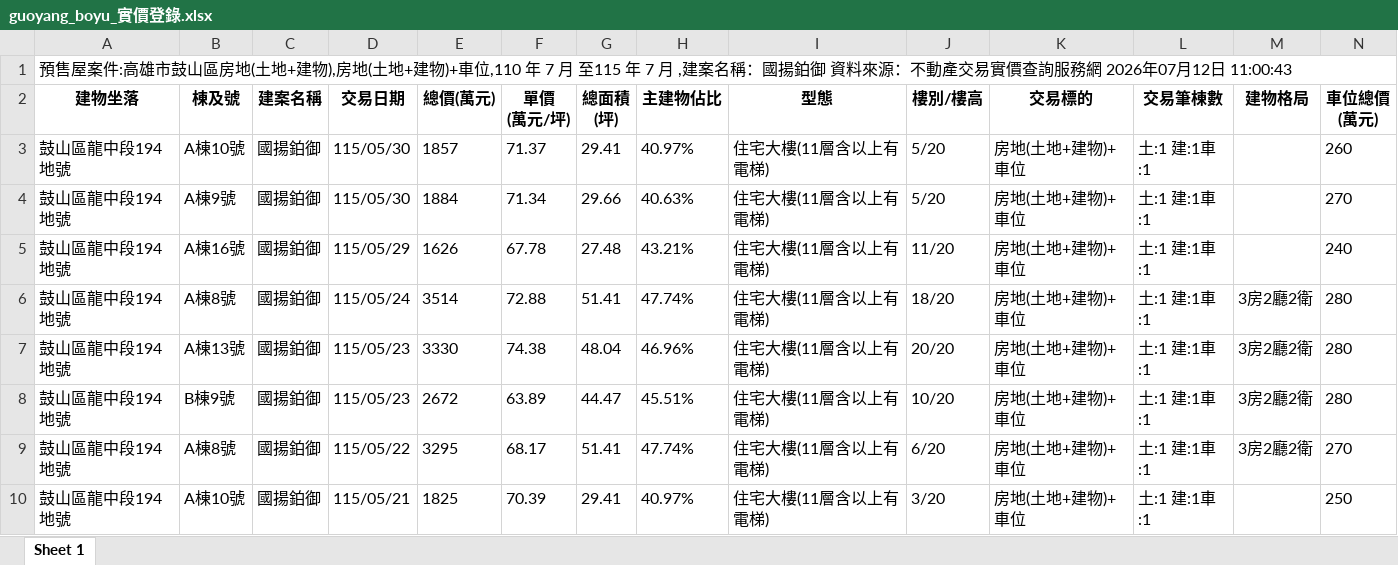
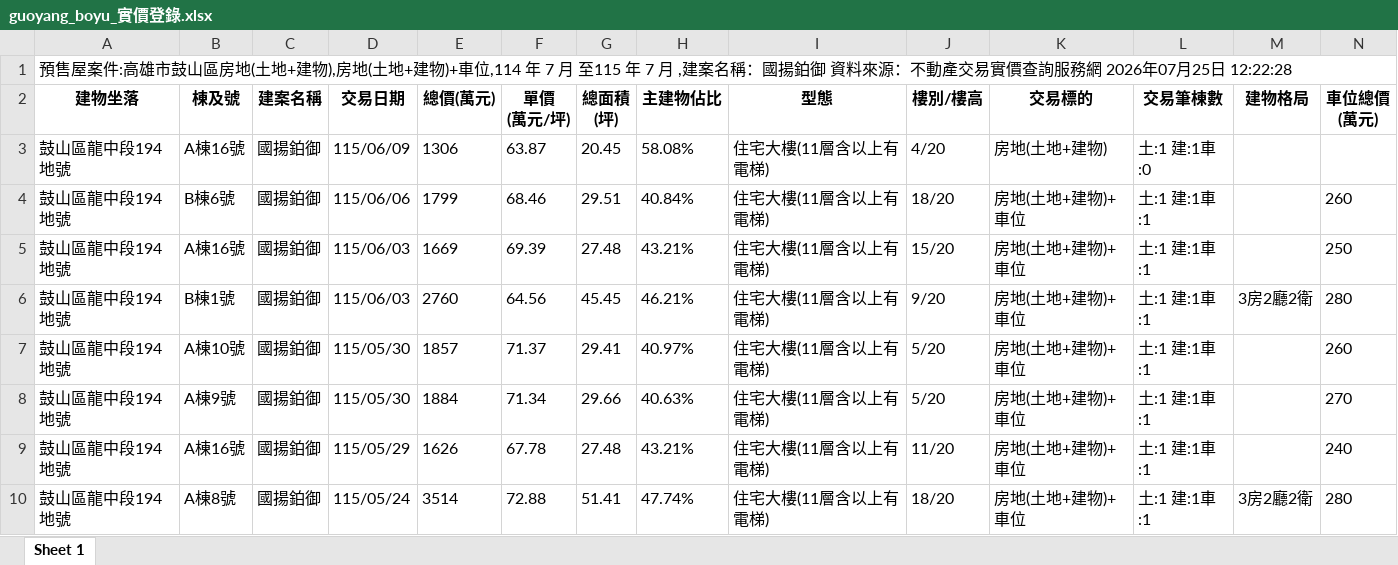
Before and after one commit to normalsky315-jpg/maps, an Excel workbook: data/guoyang_boyu_實價登錄.xlsx, sheet Sheet 1, drawn as a sheet; only a part is shown; the shorter side is filled out with more unchanged rows; values as stored, in another font and other column widths than the file's, no borders; rows hold the shown columns only; the diff names each change by its address in the sheet, - before the commit and + after, or states it on an @@ line.

```diff
--- a/data/guoyang_boyu_實價登錄.xlsx (sheet Sheet 1)
+++ b/data/guoyang_boyu_實價登錄.xlsx (sheet Sheet 1)
-A1 (建物坐落): …物)+車位,110 年 7 月 至115 年 7 月 ,建案名稱：國揚鉑御 資料來源：不動產交易實價查詢服務網 2026年07月12日 11:00:43
+A1 (建物坐落): …物)+車位,114 年 7 月 至115 年 7 月 ,建案名稱：國揚鉑御 資料來源：不動產交易實價查詢服務網 2026年07月25日 12:22:28
+row 3: 鼓山區龍中段194地號 | A棟16號 | 國揚鉑御 | 115/06/09 | 1306 | 63.87 | 20.45 | 58.08% | 住宅大樓(11層含以上有電梯) | 4/20 | 房地(土地+建物) | 土:1 建:1車:0
+row 4: 鼓山區龍中段194地號 | B棟6號 | 國揚鉑御 | 115/06/06 | 1799 | 68.46 | 29.51 | 40.84% | 住宅大樓(11層含以上有電梯) | 18/20 | 房地(土地+建物)+車位 | 土:1 建:1車:1 |  | 260
+row 5: 鼓山區龍中段194地號 | A棟16號 | 國揚鉑御 | 115/06/03 | 1669 | 69.39 | 27.48 | 43.21% | 住宅大樓(11層含以上有電梯) | 15/20 | 房地(土地+建物)+車位 | 土:1 建:1車:1 |  | 250
+row 6: 鼓山區龍中段194地號 | B棟1號 | 國揚鉑御 | 115/06/03 | 2760 | 64.56 | 45.45 | 46.21% | 住宅大樓(11層含以上有電梯) | 9/20 | 房地(土地+建物)+車位 | 土:1 建:1車:1 | 3房2廳2衛 | 280
```
Also changed, not shown: 3 other files.
